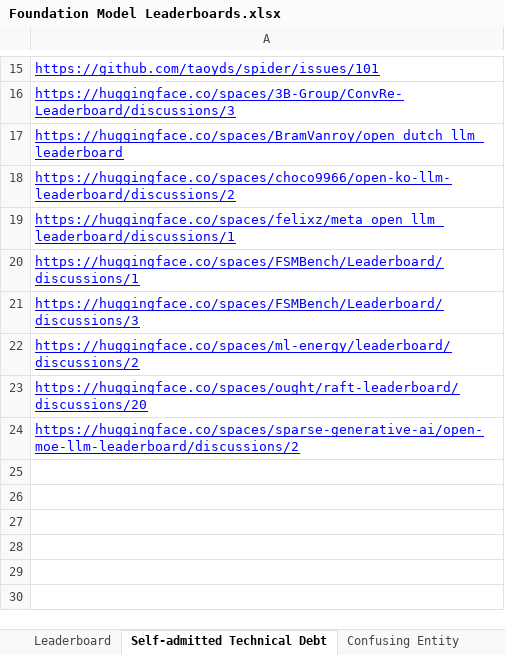
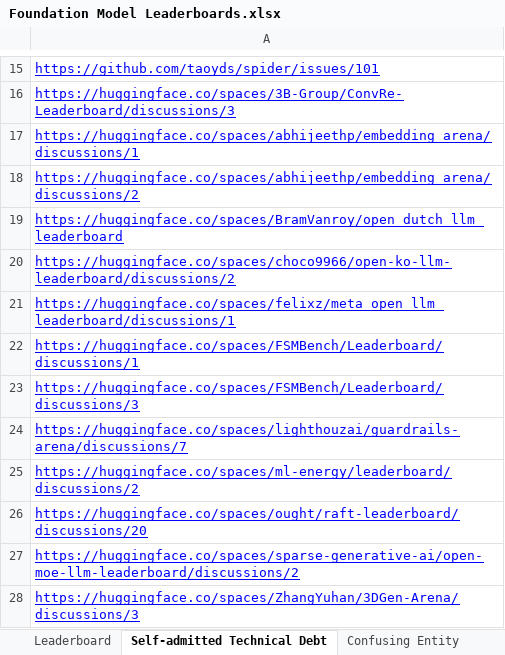
Before and after one commit to zhimin-z/Foundation-Model-Leaderboard-Survey, an Excel workbook: meta/Foundation Model Leaderboards.xlsx, sheet Self-admitted Technical Debt, drawn as a sheet; only a part is shown, gaps mark what is left out; values as stored, in another font and other column widths than the file's, no borders; charts and pictures not drawn; the diff names each change by its address in the sheet, - before the commit and + after, or states it on an @@ line.

```diff
--- a/meta/Foundation Model Leaderboards.xlsx (sheet Self-admitted Technical Debt)
+++ b/meta/Foundation Model Leaderboards.xlsx (sheet Self-admitted Technical Debt)
+row 17: https://huggingface.co/spaces/abhijeethp/embedding_arena/discussions/1
+row 18: https://huggingface.co/spaces/abhijeethp/embedding_arena/discussions/2
+row 24: https://huggingface.co/spaces/lighthouzai/guardrails-arena/discussions/7
+row 28: https://huggingface.co/spaces/ZhangYuhan/3DGen-Arena/discussions/3
```
Also changed, not shown: sheet Leaderboard, sheet Others, sheet Missing Entity, sheet Confusing Entity, sheet Unresponsive Entity, 4 other files.
